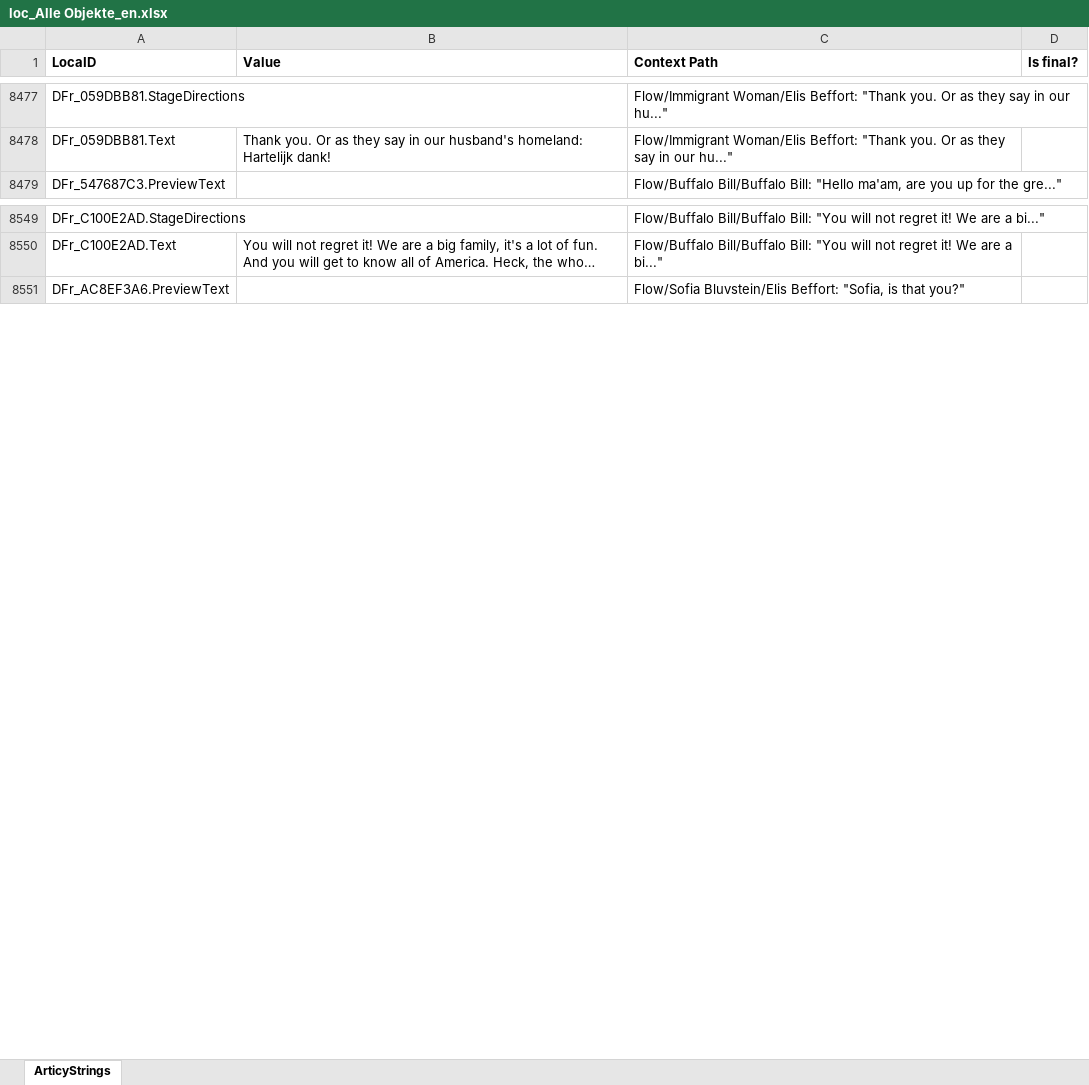
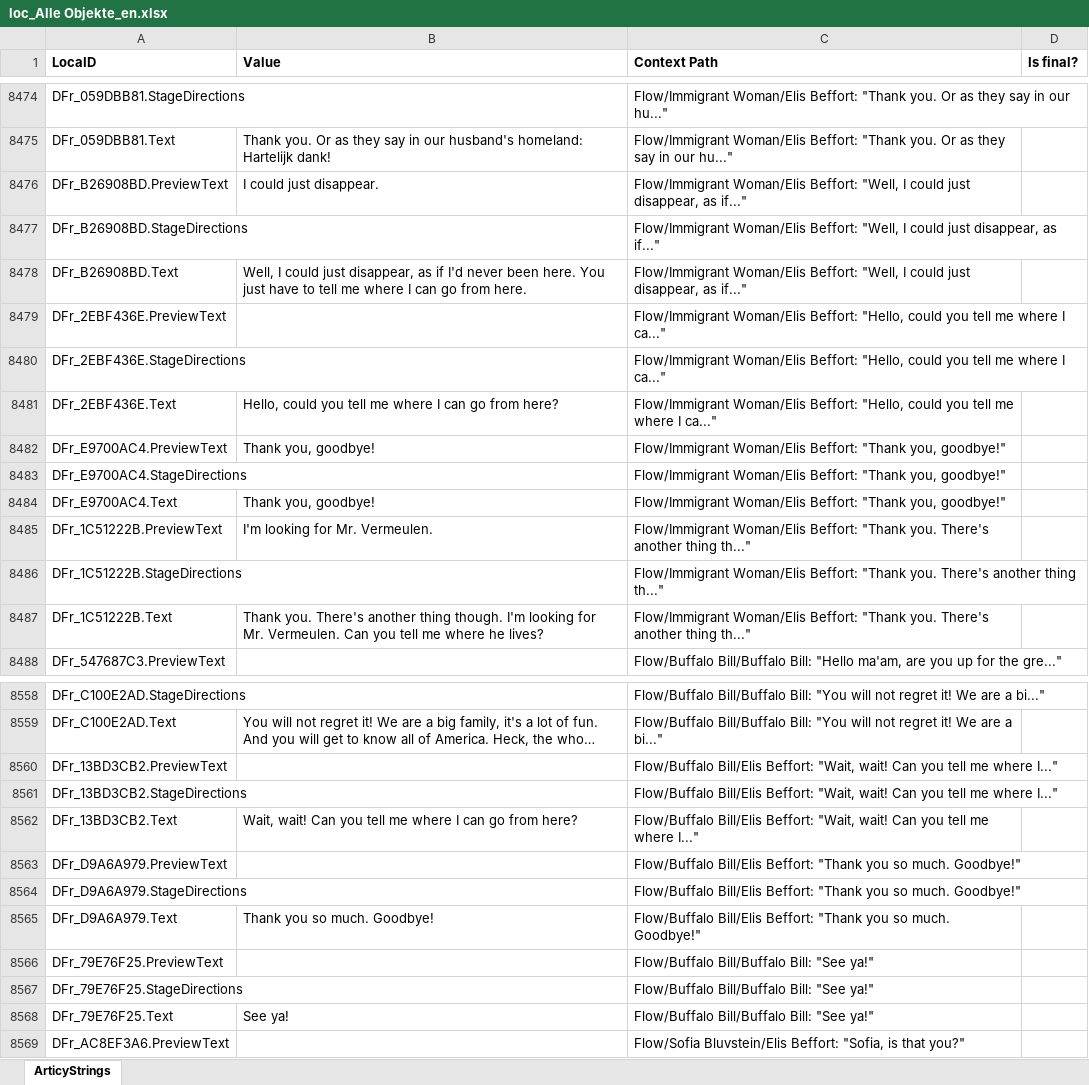
Before and after one commit to migrantschronicles/1892, an Excel workbook: Assets/Dialogs/loc_Alle Objekte_en.xlsx, sheet ArticyStrings, drawn as a sheet; only a part is shown, gaps mark what is left out; long unchanged cells end in …; values as stored, in another font and other column widths than the file's, no borders; the diff covers the shown part only; the diff names each change by its address in the sheet, - before the commit and + after, or states it on an @@ line.

```diff
--- a/Assets/Dialogs/loc_Alle Objekte_en.xlsx (sheet ArticyStrings)
+++ b/Assets/Dialogs/loc_Alle Objekte_en.xlsx (sheet ArticyStrings)
+row 8476: DFr_B26908BD.PreviewText | I could just disappear. | Flow/Immigrant Woman/Elis Beffort: "Well, I could just disappear, as if..."
+row 8477: DFr_B26908BD.StageDirections |  | Flow/Immigrant Woman/Elis Beffort: "Well, I could just disappear, as if..."
+row 8478: DFr_B26908BD.Text | Well, I could just disappear, as if I'd never been here. You just have to tell me where I can go from here. | Flow/Immigrant Woman/Elis Beffort: "Well, I could just disappear, as if..."
+row 8479: DFr_2EBF436E.PreviewText |  | Flow/Immigrant Woman/Elis Beffort: "Hello, could you tell me where I ca..."
+row 8480: DFr_2EBF436E.StageDirections |  | Flow/Immigrant Woman/Elis Beffort: "Hello, could you tell me where I ca..."
+row 8481: DFr_2EBF436E.Text | Hello, could you tell me where I can go from here? | Flow/Immigrant Woman/Elis Beffort: "Hello, could you tell me where I ca..."
+row 8482: DFr_E9700AC4.PreviewText | Thank you, goodbye! | Flow/Immigrant Woman/Elis Beffort: "Thank you, goodbye!"
+row 8483: DFr_E9700AC4.StageDirections |  | Flow/Immigrant Woman/Elis Beffort: "Thank you, goodbye!"
+row 8484: DFr_E9700AC4.Text | Thank you, goodbye! | Flow/Immigrant Woman/Elis Beffort: "Thank you, goodbye!"
+row 8485: DFr_1C51222B.PreviewText | I'm looking for Mr. Vermeulen. | Flow/Immigrant Woman/Elis Beffort: "Thank you. There's another thing th..."
+row 8486: DFr_1C51222B.StageDirections |  | Flow/Immigrant Woman/Elis Beffort: "Thank you. There's another thing th..."
+row 8487: DFr_1C51222B.Text | Thank you. There's another thing though. I'm looking for Mr. Vermeulen. Can you tell me where he lives? | Flow/Immigrant Woman/Elis Beffort: "Thank you. There's another thing th..."
+row 8560: DFr_13BD3CB2.PreviewText |  | Flow/Buffalo Bill/Elis Beffort: "Wait, wait! Can you tell me where I..."
+row 8561: DFr_13BD3CB2.StageDirections |  | Flow/Buffalo Bill/Elis Beffort: "Wait, wait! Can you tell me where I..."
+row 8562: DFr_13BD3CB2.Text | Wait, wait! Can you tell me where I can go from here? | Flow/Buffalo Bill/Elis Beffort: "Wait, wait! Can you tell me where I..."
+row 8563: DFr_D9A6A979.PreviewText |  | Flow/Buffalo Bill/Elis Beffort: "Thank you so much. Goodbye!"
+row 8564: DFr_D9A6A979.StageDirections |  | Flow/Buffalo Bill/Elis Beffort: "Thank you so much. Goodbye!"
+row 8565: DFr_D9A6A979.Text | Thank you so much. Goodbye! | Flow/Buffalo Bill/Elis Beffort: "Thank you so much. Goodbye!"
+row 8566: DFr_79E76F25.PreviewText |  | Flow/Buffalo Bill/Buffalo Bill: "See ya!"
+row 8567: DFr_79E76F25.StageDirections |  | Flow/Buffalo Bill/Buffalo Bill: "See ya!"
+row 8568: DFr_79E76F25.Text | See ya! | Flow/Buffalo Bill/Buffalo Bill: "See ya!"
```
Also changed, not shown: 111 added rows, 12 removed rows and 23 edited cells elsewhere in this sheet, 2 other files.
